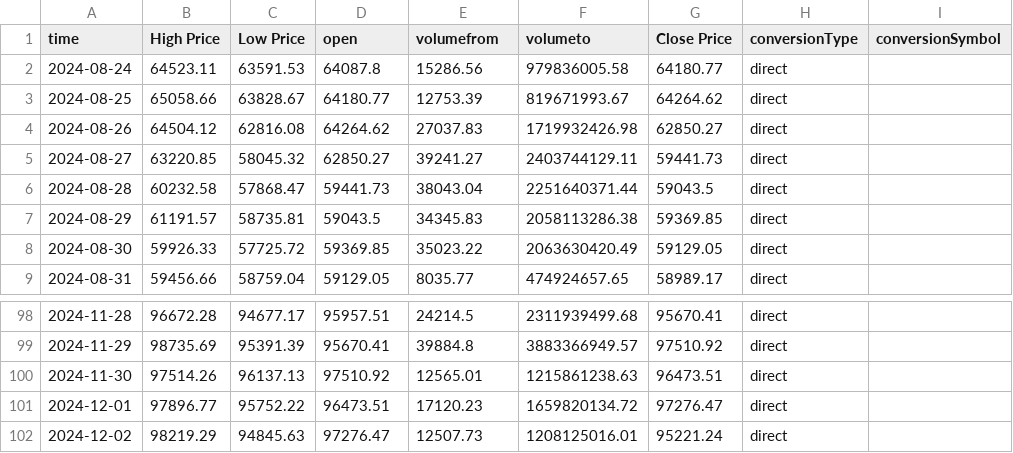
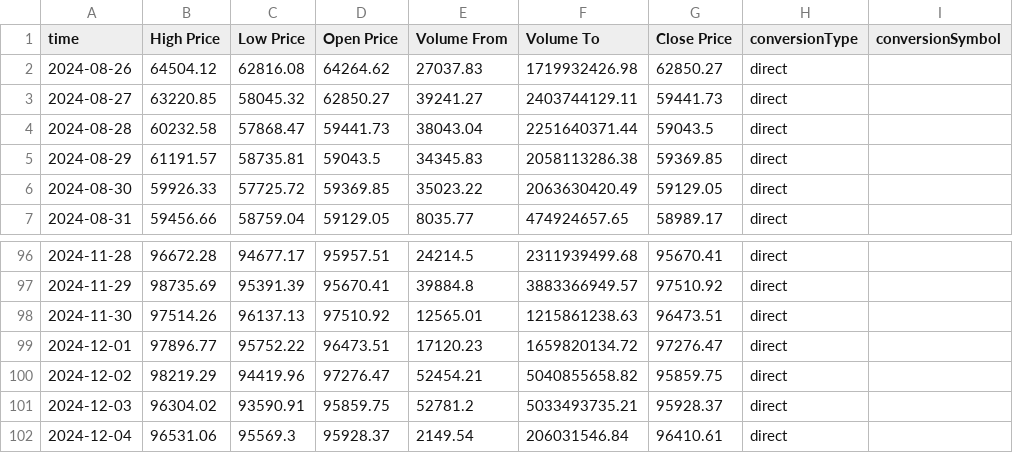
Before and after one commit to Yeriahz/NeuralCrypt, a CSV file: data/btc_historical_daily.csv, drawn as a sheet; only a part is shown, gaps mark what is left out.

```diff
--- a/data/btc_historical_daily.csv
+++ b/data/btc_historical_daily.csv
@@ -1,4 +1,2 @@
-time,High Price,Low Price,open,volumefrom,volumeto,Close Price,conversionType,conversionSymbol
-2024-08-24,64523.11,63591.53,64087.8,15286.56,979836005.58,64180.77,direct,
-2024-08-25,65058.66,63828.67,64180.77,12753.39,819671993.67,64264.62,direct,
+time,High Price,Low Price,Open Price,Volume From,Volume To,Close Price,conversionType,conversionSymbol
 2024-08-26,64504.12,62816.08,64264.62,27037.83,1719932426.98,62850.27,direct,
@@ -101,2 +99,4 @@ time,High Price,Low Price,open,volumefrom,volumeto,Close Price,conversionType,co
 2024-12-01,97896.77,95752.22,96473.51,17120.23,1659820134.72,97276.47,direct,
-2024-12-02,98219.29,94845.63,97276.47,12507.73,1208125016.01,95221.24,direct,
+2024-12-02,98219.29,94419.96,97276.47,52454.21,5040855658.82,95859.75,direct,
+2024-12-03,96304.02,93590.91,95859.75,52781.2,5033493735.21,95928.37,direct,
+2024-12-04,96531.06,95569.3,95928.37,2149.54,206031546.84,96410.61,direct,
```
Also changed, not shown: data/enhanced_daily_data.csv, data/new_data.csv, 10 other files.
